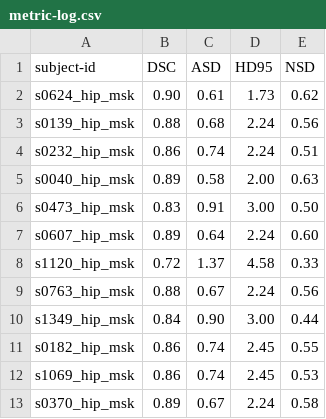
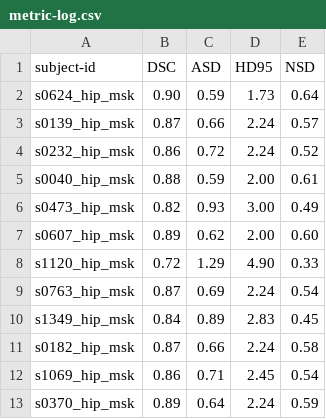
Before and after one commit to naamiinepal/xrayto3D-benchmark, a CSV file: results/benchmarking/hip/dropout/AttentionUnet/metric-log.csv, drawn as a sheet; only a part is shown; the diff covers the shown part only.

```diff
--- a/results/benchmarking/hip/dropout/AttentionUnet/metric-log.csv
+++ b/results/benchmarking/hip/dropout/AttentionUnet/metric-log.csv
@@ -1,13 +1,13 @@
 subject-id,DSC,ASD,HD95,NSD
-s0624_hip_msk,0.90,0.61,1.73,0.62
-s0139_hip_msk,0.88,0.68,2.24,0.56
-s0232_hip_msk,0.86,0.74,2.24,0.51
-s0040_hip_msk,0.89,0.58,2.00,0.63
-s0473_hip_msk,0.83,0.91,3.00,0.50
-s0607_hip_msk,0.89,0.64,2.24,0.60
-s1120_hip_msk,0.72,1.37,4.58,0.33
-s0763_hip_msk,0.88,0.67,2.24,0.56
-s1349_hip_msk,0.84,0.90,3.00,0.44
-s0182_hip_msk,0.86,0.74,2.45,0.55
-s1069_hip_msk,0.86,0.74,2.45,0.53
-s0370_hip_msk,0.89,0.67,2.24,0.58
+s0624_hip_msk,0.90,0.59,1.73,0.64
+s0139_hip_msk,0.87,0.66,2.24,0.57
+s0232_hip_msk,0.86,0.72,2.24,0.52
+s0040_hip_msk,0.88,0.59,2.00,0.61
+s0473_hip_msk,0.82,0.93,3.00,0.49
+s0607_hip_msk,0.89,0.62,2.00,0.60
+s1120_hip_msk,0.72,1.29,4.90,0.33
+s0763_hip_msk,0.87,0.69,2.24,0.54
+s1349_hip_msk,0.84,0.89,2.83,0.45
+s0182_hip_msk,0.87,0.66,2.24,0.58
+s1069_hip_msk,0.86,0.71,2.45,0.54
+s0370_hip_msk,0.89,0.64,2.24,0.59
```
Also changed, not shown: 147 edited cells elsewhere in this file, results/benchmarking/femur/dropout/OneDConcat/metric-log.csv, results/benchmarking/vertebra/dropout/MultiScale2DPermuteConcat/metric-log.csv, 11 other files.
